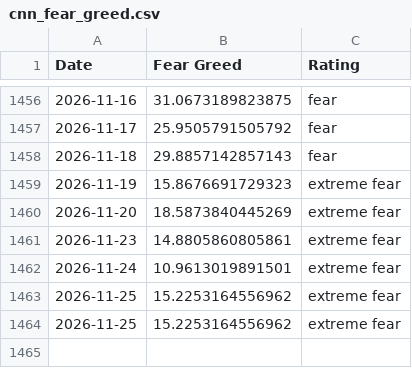
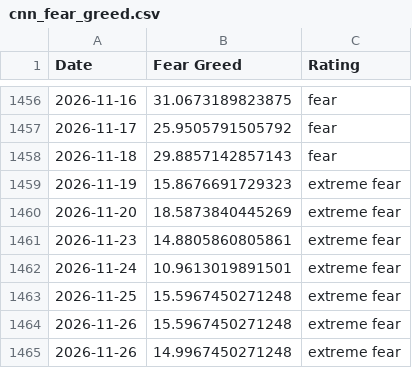
Before and after one commit to slncycle/fear-greed-data, a CSV file: datasets/cnn_fear_greed.csv, drawn as a sheet; only a part is shown, gaps mark what is left out.

```diff
--- a/datasets/cnn_fear_greed.csv
+++ b/datasets/cnn_fear_greed.csv
@@ -1462,3 +1462,4 @@ Date,Fear Greed,Rating
 2026-11-24,10.9613019891501,extreme fear
-2026-11-25,15.2253164556962,extreme fear
-2026-11-25,15.2253164556962,extreme fear
+2026-11-25,15.5967450271248,extreme fear
+2026-11-26,15.5967450271248,extreme fear
+2026-11-26,14.9967450271248,extreme fear
```
Also changed, not shown: fear-greed.csv, 1 other file.
